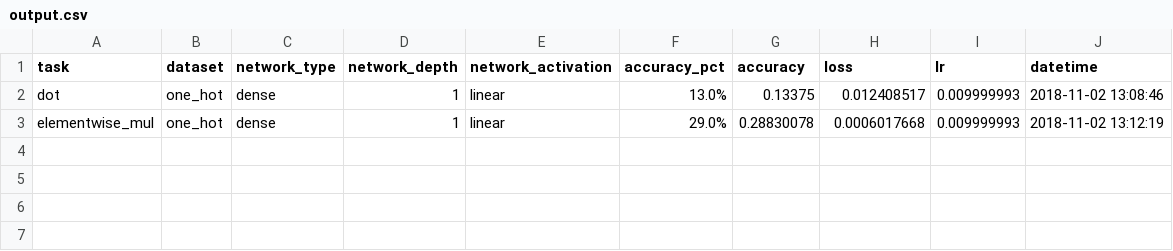
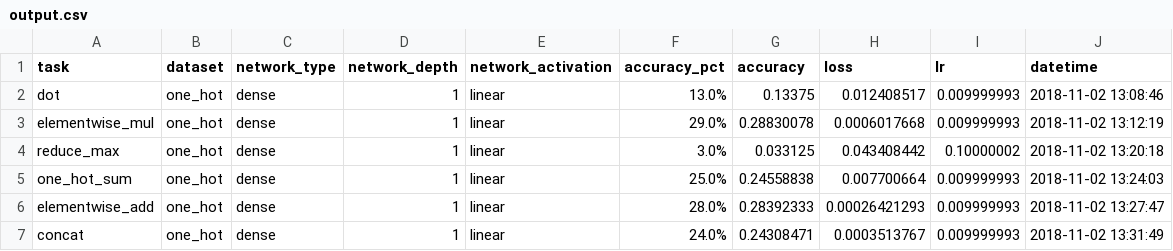
Before and after one commit to Octavian-ai/reasoning-operations, a CSV file: output.csv, drawn as a sheet.

```diff
--- a/output.csv
+++ b/output.csv
@@ -3 +3,5 @@ dot,one_hot,dense,1,linear,13.0%,0.13375,0.012408517,0.009999993,2018-11-02 13:0
 elementwise_mul,one_hot,dense,1,linear,29.0%,0.28830078,0.0006017668,0.009999993,2018-11-02 13:12:19
+reduce_max,one_hot,dense,1,linear,3.0%,0.033125,0.043408442,0.10000002,2018-11-02 13:20:18
+one_hot_sum,one_hot,dense,1,linear,25.0%,0.24558838,0.007700664,0.009999993,2018-11-02 13:24:03
+elementwise_add,one_hot,dense,1,linear,28.0%,0.28392333,0.00026421293,0.009999993,2018-11-02 13:27:47
+concat,one_hot,dense,1,linear,24.0%,0.24308471,0.0003513767,0.009999993,2018-11-02 13:31:49
```
Also changed, not shown: 1 other file.
